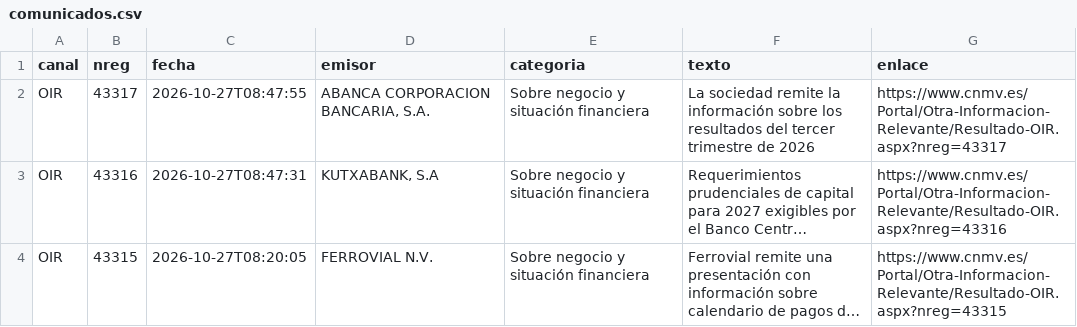
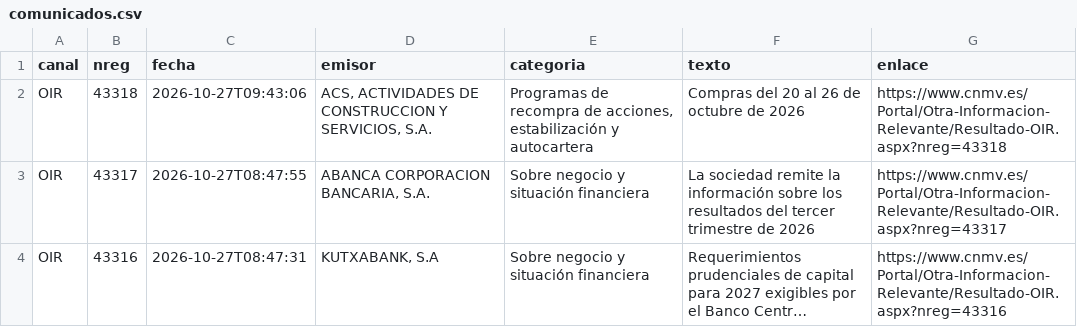
Before and after one commit to elespeculador-datos/ifg, a CSV file: docs/cnmv/datos/comunicados.csv, drawn as a sheet; only a part is shown; the shorter side is filled out with more unchanged rows; long unchanged cells end in ….

```diff
--- a/docs/cnmv/datos/comunicados.csv
+++ b/docs/cnmv/datos/comunicados.csv
@@ -1,2 +1,3 @@
 canal,nreg,fecha,emisor,categoria,texto,enlace
+OIR,43318,2026-10-27T09:43:06,"ACS, ACTIVIDADES DE CONSTRUCCION Y SERVICIOS, S.A.","Programas de recompra de acciones, estabilización y autocartera",Compras del 20 al 26 de octubre de 2026,https://www.cnmv.es/Portal/Otra-Informacion-Relevante/Resultado-OIR.aspx?nreg=43318
 OIR,43317,2026-10-27T08:47:55,"ABANCA CORPORACION BANCARIA, S.A.",Sobre negocio y situación financiera,La sociedad remite la información sobre los resultados del tercer trimestre de 2026,https://www.cnmv.es/Portal/Otra-Informacion-Relevante/Resultado-OIR.aspx?nreg=43317
```
Also changed, not shown: docs/cnmv/datos/ibex35.csv, 42 other files.
